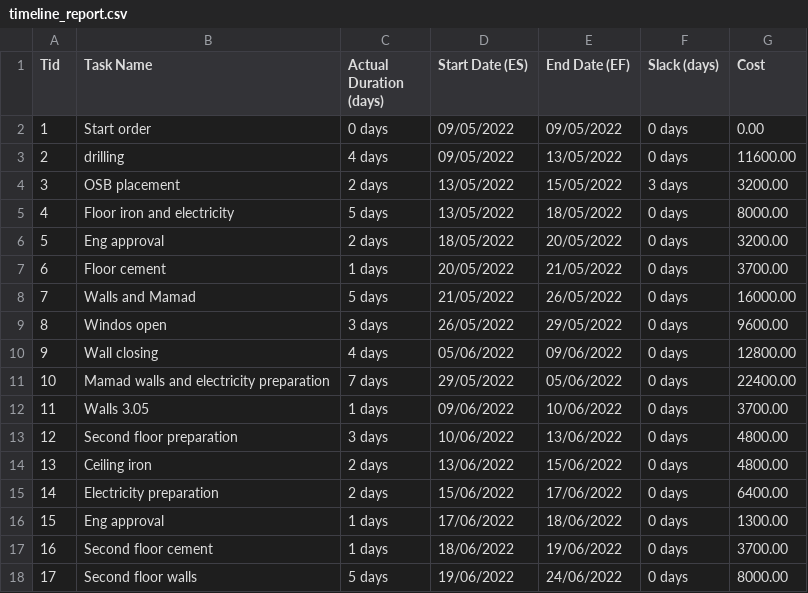
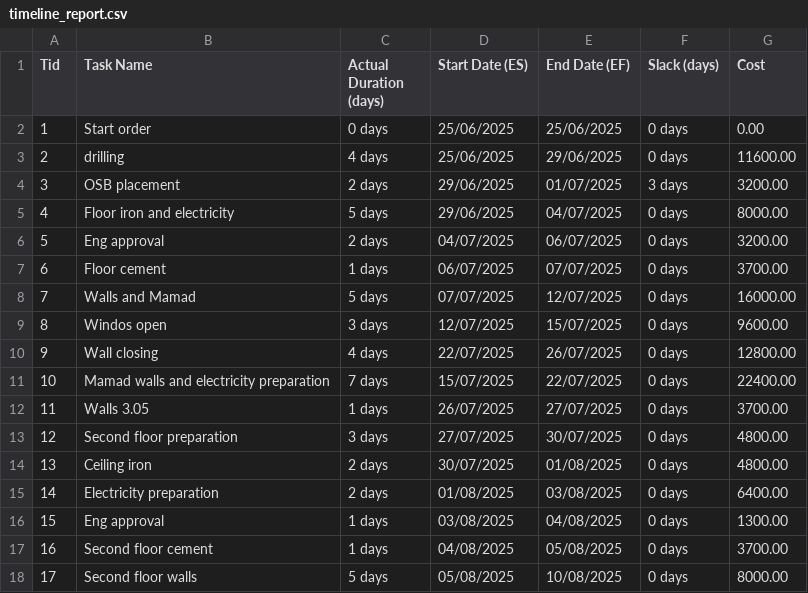
Before and after one commit to Amirlabai/databases-and-algorithms, a CSV file: project/timeline_report.csv, drawn as a sheet; only a part is shown; the diff covers the shown part only.

```diff
--- a/project/timeline_report.csv
+++ b/project/timeline_report.csv
@@ -1,18 +1,18 @@
 Tid,Task Name,Actual Duration (days),Start Date (ES),End Date (EF),Slack (days),Cost
-1,Start order,0 days,09/05/2022,09/05/2022,0 days,0.00
-2,drilling,4 days,09/05/2022,13/05/2022,0 days,11600.00
-3,OSB placement,2 days,13/05/2022,15/05/2022,3 days,3200.00
-4,Floor iron and electricity,5 days,13/05/2022,18/05/2022,0 days,8000.00
-5,Eng approval,2 days,18/05/2022,20/05/2022,0 days,3200.00
-6,Floor cement,1 days,20/05/2022,21/05/2022,0 days,3700.00
-7,Walls and Mamad,5 days,21/05/2022,26/05/2022,0 days,16000.00
-8,Windos open,3 days,26/05/2022,29/05/2022,0 days,9600.00
-9,Wall closing,4 days,05/06/2022,09/06/2022,0 days,12800.00
-10,Mamad walls and electricity preparation,7 days,29/05/2022,05/06/2022,0 days,22400.00
-11,Walls 3.05,1 days,09/06/2022,10/06/2022,0 days,3700.00
-12,Second floor preparation,3 days,10/06/2022,13/06/2022,0 days,4800.00
-13,Ceiling iron,2 days,13/06/2022,15/06/2022,0 days,4800.00
-14,Electricity preparation,2 days,15/06/2022,17/06/2022,0 days,6400.00
-15,Eng approval,1 days,17/06/2022,18/06/2022,0 days,1300.00
-16,Second floor cement,1 days,18/06/2022,19/06/2022,0 days,3700.00
-17,Second floor walls,5 days,19/06/2022,24/06/2022,0 days,8000.00
+1,Start order,0 days,25/06/2025,25/06/2025,0 days,0.00
+2,drilling,4 days,25/06/2025,29/06/2025,0 days,11600.00
+3,OSB placement,2 days,29/06/2025,01/07/2025,3 days,3200.00
+4,Floor iron and electricity,5 days,29/06/2025,04/07/2025,0 days,8000.00
+5,Eng approval,2 days,04/07/2025,06/07/2025,0 days,3200.00
+6,Floor cement,1 days,06/07/2025,07/07/2025,0 days,3700.00
+7,Walls and Mamad,5 days,07/07/2025,12/07/2025,0 days,16000.00
+8,Windos open,3 days,12/07/2025,15/07/2025,0 days,9600.00
+9,Wall closing,4 days,22/07/2025,26/07/2025,0 days,12800.00
+10,Mamad walls and electricity preparation,7 days,15/07/2025,22/07/2025,0 days,22400.00
+11,Walls 3.05,1 days,26/07/2025,27/07/2025,0 days,3700.00
+12,Second floor preparation,3 days,27/07/2025,30/07/2025,0 days,4800.00
+13,Ceiling iron,2 days,30/07/2025,01/08/2025,0 days,4800.00
+14,Electricity preparation,2 days,01/08/2025,03/08/2025,0 days,6400.00
+15,Eng approval,1 days,03/08/2025,04/08/2025,0 days,1300.00
+16,Second floor cement,1 days,04/08/2025,05/08/2025,0 days,3700.00
+17,Second floor walls,5 days,05/08/2025,10/08/2025,0 days,8000.00
```
Also changed, not shown: 74 edited cells elsewhere in this file, 5 other files.
